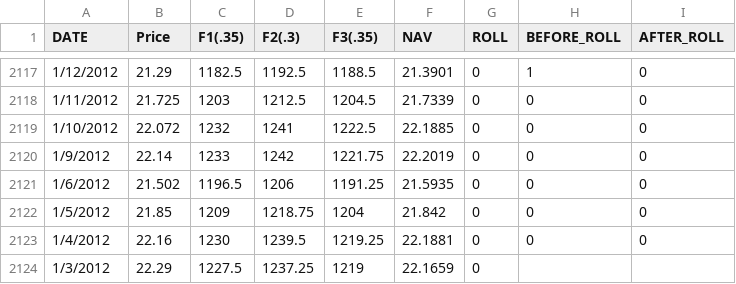
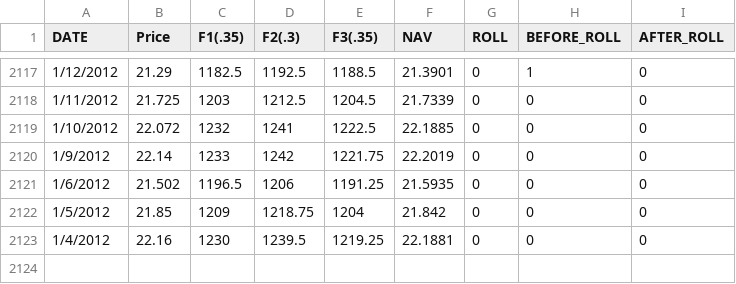
Before and after one commit to c-hassman/etf_tracking, a CSV file: Data/DB_ex/SOYB_ex.csv, drawn as a sheet; only a part is shown, gaps mark what is left out; the diff names each change by its address in the sheet, - before the commit and + after, or states it on an @@ line.

Commit message:
Removed extra date from SOYB, began roll date processing for db_in

```diff
--- a/Data/DB_ex/SOYB_ex.csv
+++ b/Data/DB_ex/SOYB_ex.csv
-row 2124: 1/3/2012 | 22.29 | 1227.5 | 1237.25 | 1219 | 22.1659 | 0
```
Also changed, not shown: 6 other files.
